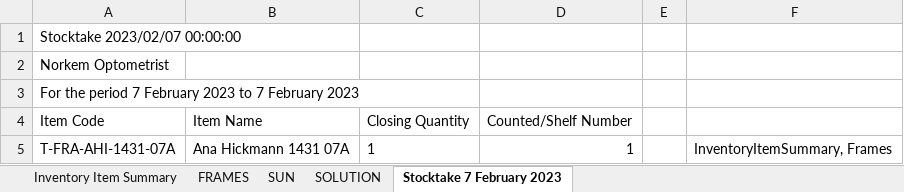
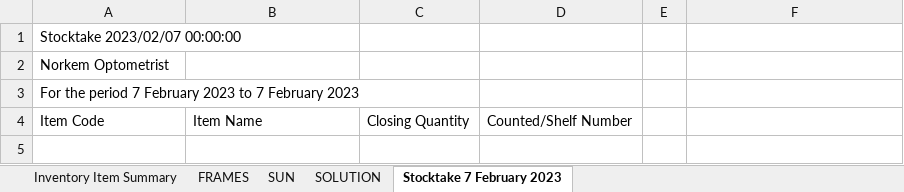
Before and after one commit to DanDeDrummer/Barcode_Application, an Excel workbook: Copy of Norkem_Optometrist_-_Inventory_Item_Summary_Use.xlsx, sheet Stocktake 7 February 2023, drawn as a sheet; values as stored, in another font and other column widths than the file's, no borders; the diff names each change by its address in the sheet, - before the commit and + after, or states it on an @@ line.

```diff
--- a/Copy of Norkem_Optometrist_-_Inventory_Item_Summary_Use.xlsx (sheet Stocktake 7 February 2023)
+++ b/Copy of Norkem_Optometrist_-_Inventory_Item_Summary_Use.xlsx (sheet Stocktake 7 February 2023)
-row 5: T-FRA-AHI-1431-07A | Ana Hickmann 1431 07A | 1 | 1 |  | InventoryItemSummary, Frames
```
Also changed, not shown: 5 other files.
